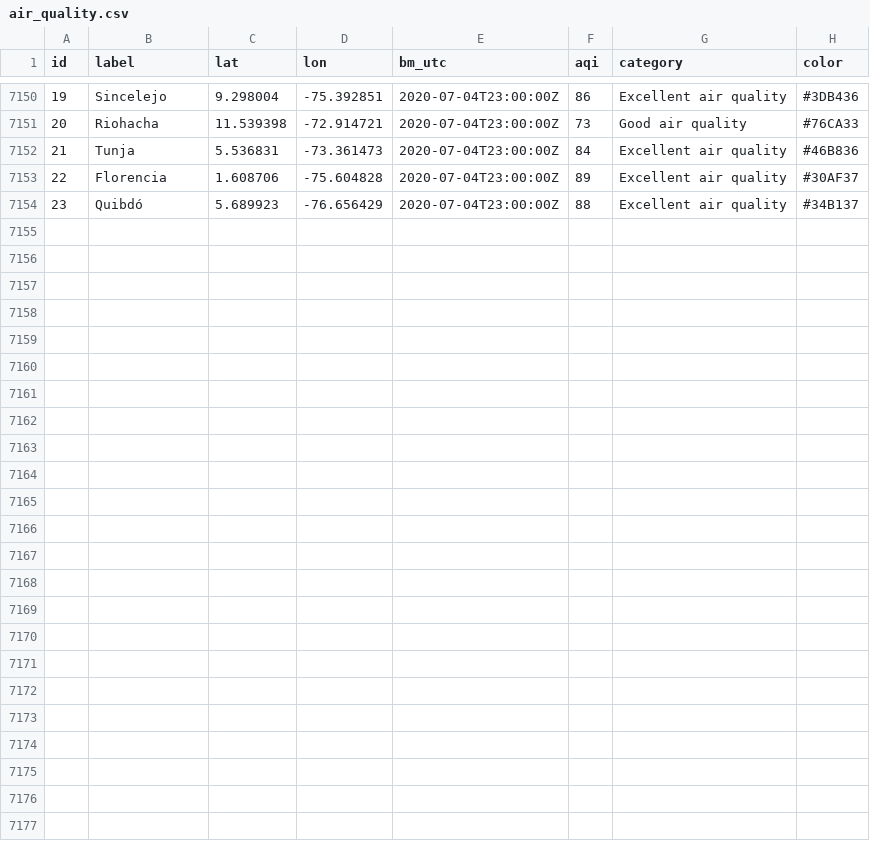
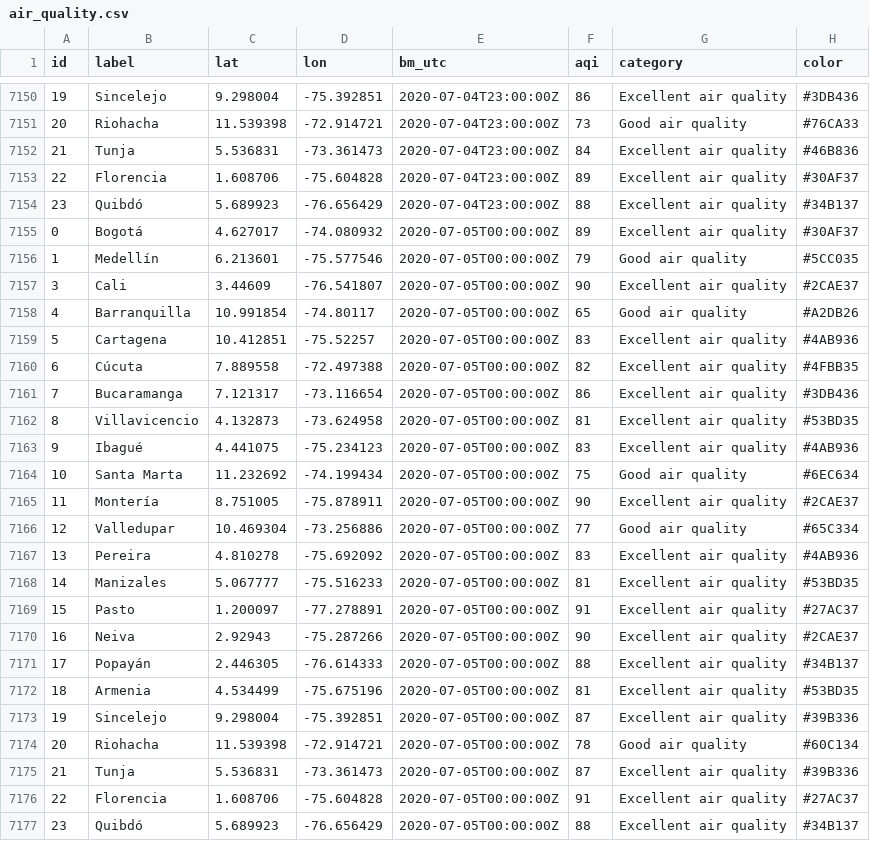
Before and after one commit to sebaxtian/breezometer-api-demo, a CSV file: output/air_quality.csv, drawn as a sheet; only a part is shown, gaps mark what is left out.

Commit message:
Updated at Sun Jul  5 00:42:09 UTC 2020

```diff
--- a/output/air_quality.csv
+++ b/output/air_quality.csv
@@ -7154 +7154,24 @@ id,label,lat,lon,bm_utc,aqi,category,color
 23,Quibdó,5.689923,-76.656429,2020-07-04T23:00:00Z,88,Excellent air quality,#34B137
+0,Bogotá,4.627017,-74.080932,2020-07-05T00:00:00Z,89,Excellent air quality,#30AF37
+1,Medellín,6.213601,-75.577546,2020-07-05T00:00:00Z,79,Good air quality,#5CC035
+3,Cali,3.44609,-76.541807,2020-07-05T00:00:00Z,90,Excellent air quality,#2CAE37
+4,Barranquilla,10.991854,-74.80117,2020-07-05T00:00:00Z,65,Good air quality,#A2DB26
+5,Cartagena,10.412851,-75.52257,2020-07-05T00:00:00Z,83,Excellent air quality,#4AB936
+6,Cúcuta,7.889558,-72.497388,2020-07-05T00:00:00Z,82,Excellent air quality,#4FBB35
+7,Bucaramanga,7.121317,-73.116654,2020-07-05T00:00:00Z,86,Excellent air quality,#3DB436
+8,Villavicencio,4.132873,-73.624958,2020-07-05T00:00:00Z,81,Excellent air quality,#53BD35
+9,Ibagué,4.441075,-75.234123,2020-07-05T00:00:00Z,83,Excellent air quality,#4AB936
+10,Santa Marta,11.232692,-74.199434,2020-07-05T00:00:00Z,75,Good air quality,#6EC634
+11,Montería,8.751005,-75.878911,2020-07-05T00:00:00Z,90,Excellent air quality,#2CAE37
+12,Valledupar,10.469304,-73.256886,2020-07-05T00:00:00Z,77,Good air quality,#65C334
+13,Pereira,4.810278,-75.692092,2020-07-05T00:00:00Z,83,Excellent air quality,#4AB936
+14,Manizales,5.067777,-75.516233,2020-07-05T00:00:00Z,81,Excellent air quality,#53BD35
+15,Pasto,1.200097,-77.278891,2020-07-05T00:00:00Z,91,Excellent air quality,#27AC37
+16,Neiva,2.92943,-75.287266,2020-07-05T00:00:00Z,90,Excellent air quality,#2CAE37
+17,Popayán,2.446305,-76.614333,2020-07-05T00:00:00Z,88,Excellent air quality,#34B137
+18,Armenia,4.534499,-75.675196,2020-07-05T00:00:00Z,81,Excellent air quality,#53BD35
+19,Sincelejo,9.298004,-75.392851,2020-07-05T00:00:00Z,87,Excellent air quality,#39B336
+20,Riohacha,11.539398,-72.914721,2020-07-05T00:00:00Z,78,Good air quality,#60C134
+21,Tunja,5.536831,-73.361473,2020-07-05T00:00:00Z,87,Excellent air quality,#39B336
+22,Florencia,1.608706,-75.604828,2020-07-05T00:00:00Z,91,Excellent air quality,#27AC37
+23,Quibdó,5.689923,-76.656429,2020-07-05T00:00:00Z,88,Excellent air quality,#34B137
```
